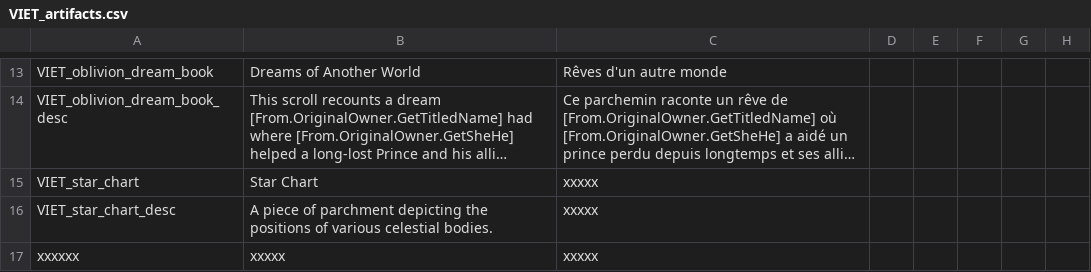
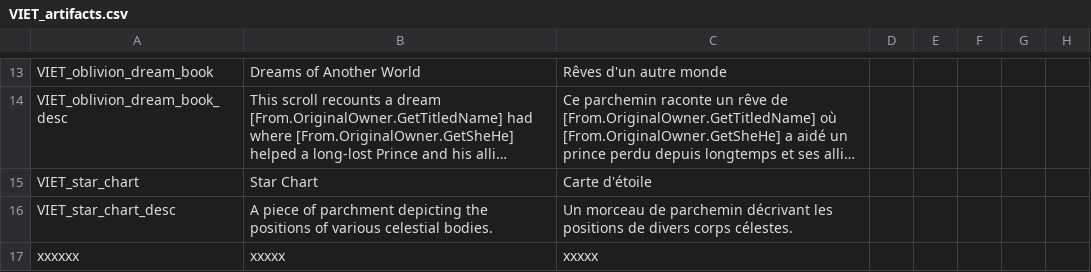
Before and after one commit to cybrxkhan/VIET-Events-Reborn, a CSV file: VIET Events/localisation/VIET_artifacts.csv, drawn as a sheet; only a part is shown, gaps mark what is left out; long unchanged cells end in …; the diff names each change by its address in the sheet, - before the commit and + after, or states it on an @@ line.

Commit message:
Update artifacts translation

```diff
--- a/VIET Events/localisation/VIET_artifacts.csv
+++ b/VIET Events/localisation/VIET_artifacts.csv
-C15: xxxxx
+C15: Carte d'étoile
-C16: xxxxx
+C16: Un morceau de parchemin décrivant les positions de divers corps célestes.
```
